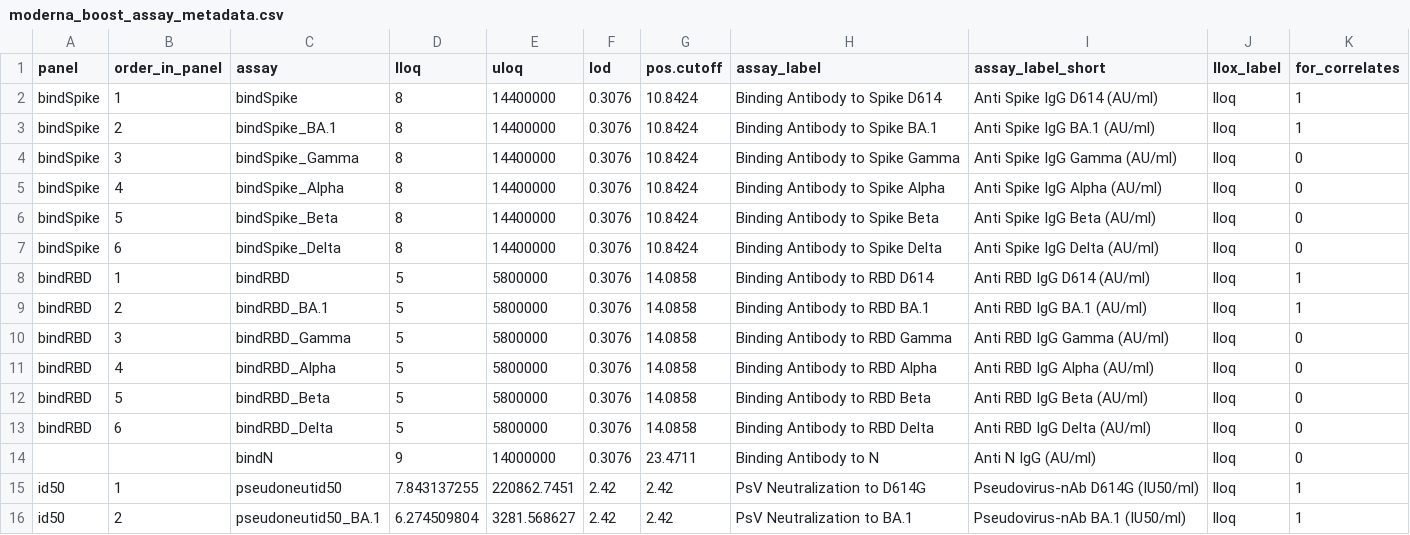
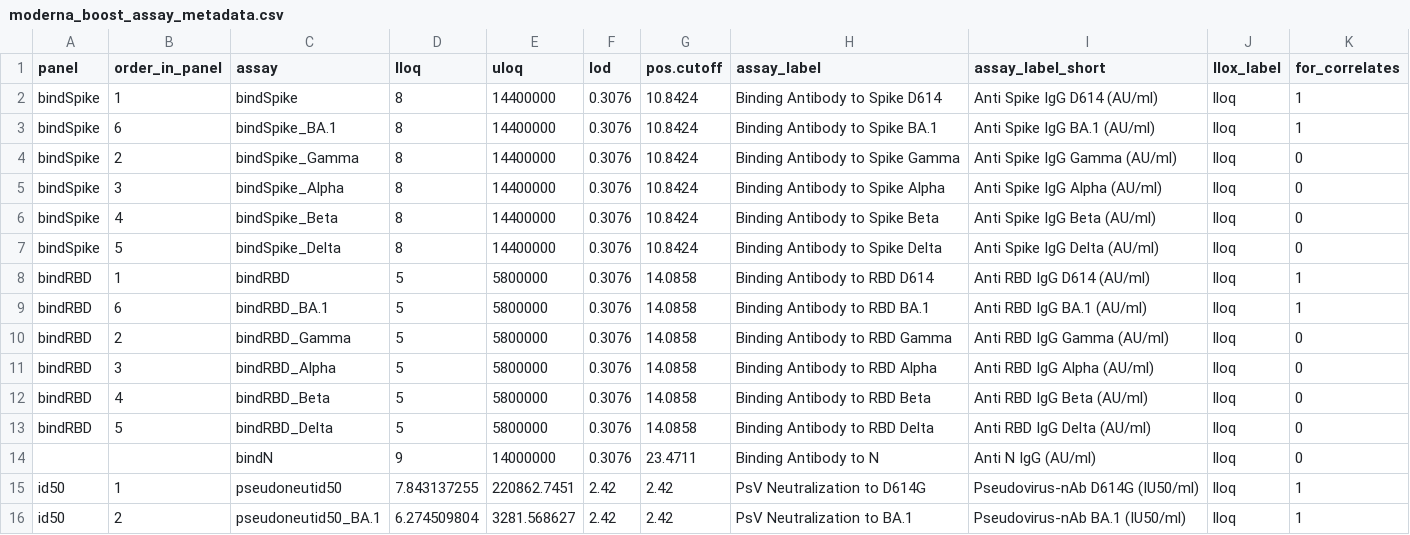
Before and after one commit to youyifong/correlates_reporting3, a CSV file: assay_metadata/moderna_boost_assay_metadata.csv, drawn as a sheet.

Commit message:
Update moderna_boost_assay_metadata.csv

```diff
--- a/assay_metadata/moderna_boost_assay_metadata.csv
+++ b/assay_metadata/moderna_boost_assay_metadata.csv
@@ -2,13 +2,13 @@
 bindSpike,1,bindSpike,8,14400000,0.3076,10.8424,Binding Antibody to Spike D614,Anti Spike IgG D614 (AU/ml),lloq,1
-bindSpike,2,bindSpike_BA.1,8,14400000,0.3076,10.8424,Binding Antibody to Spike BA.1,Anti Spike IgG BA.1 (AU/ml),lloq,1
-bindSpike,3,bindSpike_Gamma,8,14400000,0.3076,10.8424,Binding Antibody to Spike Gamma,Anti Spike IgG Gamma (AU/ml),lloq,0
-bindSpike,4,bindSpike_Alpha,8,14400000,0.3076,10.8424,Binding Antibody to Spike Alpha,Anti Spike IgG Alpha (AU/ml),lloq,0
-bindSpike,5,bindSpike_Beta,8,14400000,0.3076,10.8424,Binding Antibody to Spike Beta,Anti Spike IgG Beta (AU/ml),lloq,0
-bindSpike,6,bindSpike_Delta,8,14400000,0.3076,10.8424,Binding Antibody to Spike Delta,Anti Spike IgG Delta (AU/ml),lloq,0
+bindSpike,6,bindSpike_BA.1,8,14400000,0.3076,10.8424,Binding Antibody to Spike BA.1,Anti Spike IgG BA.1 (AU/ml),lloq,1
+bindSpike,2,bindSpike_Gamma,8,14400000,0.3076,10.8424,Binding Antibody to Spike Gamma,Anti Spike IgG Gamma (AU/ml),lloq,0
+bindSpike,3,bindSpike_Alpha,8,14400000,0.3076,10.8424,Binding Antibody to Spike Alpha,Anti Spike IgG Alpha (AU/ml),lloq,0
+bindSpike,4,bindSpike_Beta,8,14400000,0.3076,10.8424,Binding Antibody to Spike Beta,Anti Spike IgG Beta (AU/ml),lloq,0
+bindSpike,5,bindSpike_Delta,8,14400000,0.3076,10.8424,Binding Antibody to Spike Delta,Anti Spike IgG Delta (AU/ml),lloq,0
 bindRBD,1,bindRBD,5,5800000,0.3076,14.0858,Binding Antibody to RBD D614,Anti RBD IgG D614 (AU/ml),lloq,1
-bindRBD,2,bindRBD_BA.1,5,5800000,0.3076,14.0858,Binding Antibody to RBD BA.1,Anti RBD IgG BA.1 (AU/ml),lloq,1
-bindRBD,3,bindRBD_Gamma,5,5800000,0.3076,14.0858,Binding Antibody to RBD Gamma,Anti RBD IgG Gamma (AU/ml),lloq,0
-bindRBD,4,bindRBD_Alpha,5,5800000,0.3076,14.0858,Binding Antibody to RBD Alpha,Anti RBD IgG Alpha (AU/ml),lloq,0
-bindRBD,5,bindRBD_Beta,5,5800000,0.3076,14.0858,Binding Antibody to RBD Beta,Anti RBD IgG Beta (AU/ml),lloq,0
-bindRBD,6,bindRBD_Delta,5,5800000,0.3076,14.0858,Binding Antibody to RBD Delta,Anti RBD IgG Delta (AU/ml),lloq,0
+bindRBD,6,bindRBD_BA.1,5,5800000,0.3076,14.0858,Binding Antibody to RBD BA.1,Anti RBD IgG BA.1 (AU/ml),lloq,1
+bindRBD,2,bindRBD_Gamma,5,5800000,0.3076,14.0858,Binding Antibody to RBD Gamma,Anti RBD IgG Gamma (AU/ml),lloq,0
+bindRBD,3,bindRBD_Alpha,5,5800000,0.3076,14.0858,Binding Antibody to RBD Alpha,Anti RBD IgG Alpha (AU/ml),lloq,0
+bindRBD,4,bindRBD_Beta,5,5800000,0.3076,14.0858,Binding Antibody to RBD Beta,Anti RBD IgG Beta (AU/ml),lloq,0
+bindRBD,5,bindRBD_Delta,5,5800000,0.3076,14.0858,Binding Antibody to RBD Delta,Anti RBD IgG Delta (AU/ml),lloq,0
 ,,bindN,9,14000000,0.3076,23.4711,Binding Antibody to N,Anti N IgG (AU/ml),lloq,0
```
